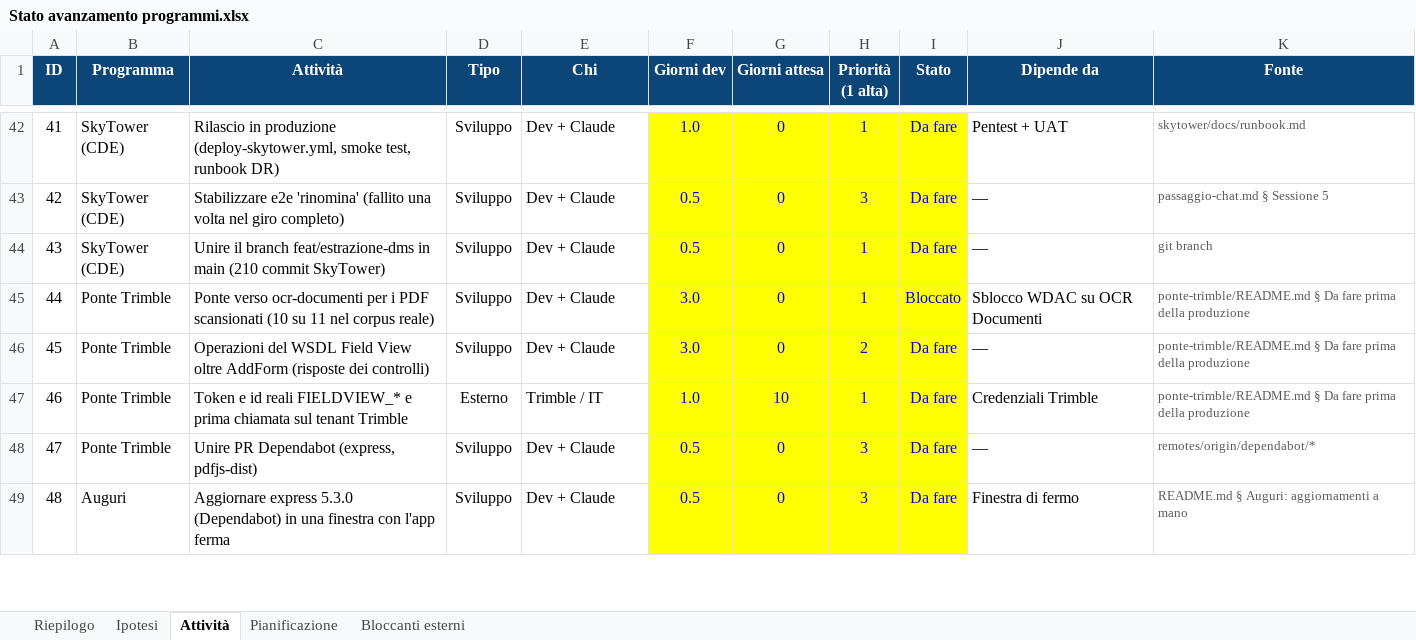
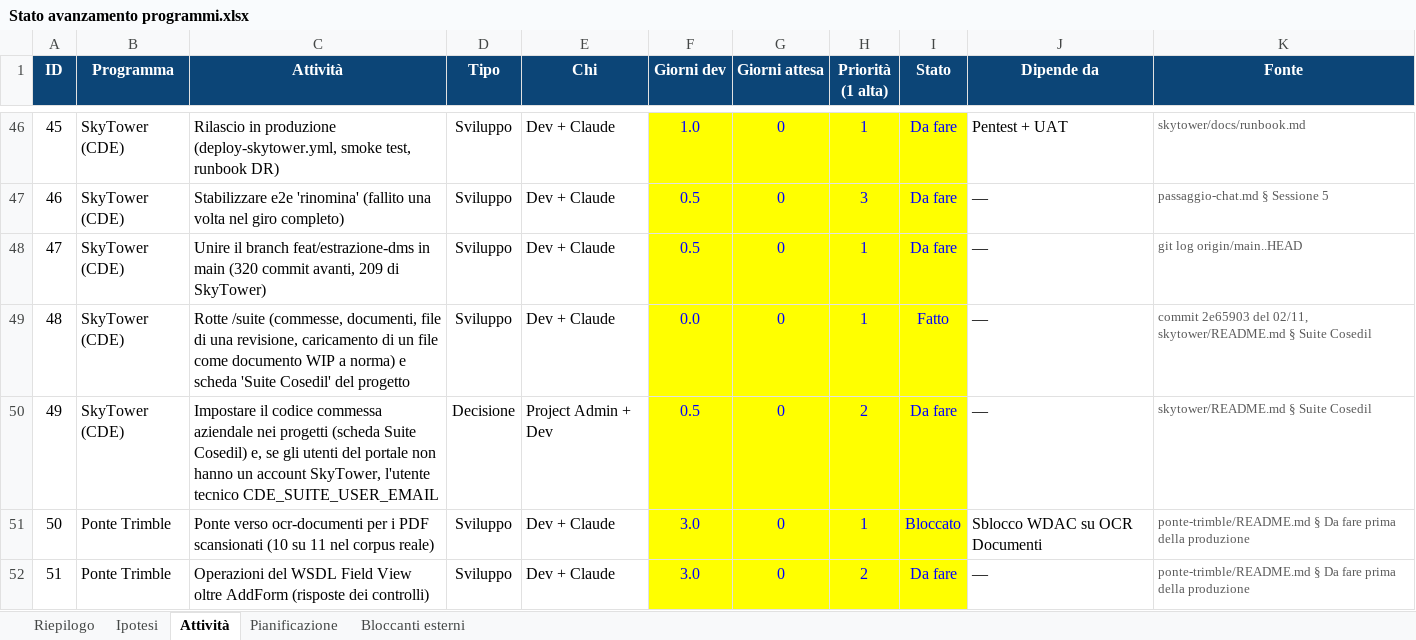
Before and after one commit to Alessio-Mangiagi/Programmi-pronti-, an Excel workbook: Stato avanzamento programmi.xlsx, sheet Attività, drawn as a sheet; only a part is shown, gaps mark what is left out; the shorter side is filled out with more unchanged rows; values as stored, in another font and other column widths than the file's, no borders; conditional formats not drawn; addresses are those after the commit; the diff covers the shown part only; the diff names each change by its address in the sheet, - before the commit and + after, or states it on an @@ line.

```diff
--- a/Stato avanzamento programmi.xlsx (sheet Attività)
+++ b/Stato avanzamento programmi.xlsx (sheet Attività)
@@ column A (ID) renumbered between rows 7 and 74 @@
-C48 (Attività): …in main (210 commit SkyTower)
+C48 (Attività): …in main (320 commit avanti, 209 di SkyTower)
-K48 (Fonte): git branch
+K48 (Fonte): git log origin/main..HEAD
+row 49: 48 | SkyTower (CDE) | Rotte /suite (commesse, documenti, file di una revisione, caricamento di un file come documento WIP a norma) e scheda 'Suite Cosedil' del progetto | Sviluppo | Dev + Claude | 0.0 | 0 | 1 | Fatto | — | commit 2e65903 del 02/11, skytower/README.md § Suite Cosedil
+row 50: 49 | SkyTower (CDE) | Impostare il codice commessa aziendale nei progetti (scheda Suite Cosedil) e, se gli utenti del portale non hanno un account SkyTower, l'utente tecnico CDE_SUITE_USER_EMAIL | Decisione | Project Admin + Dev | 0.5 | 0 | 2 | Da fare | — | skytower/README.md § Suite Cosedil
```
Also changed, not shown: 11 added rows and 15 edited cells elsewhere in this sheet, sheet Bloccanti esterni, sheet Pianificazione, sheet Riepilogo, sheet Ipotesi.
